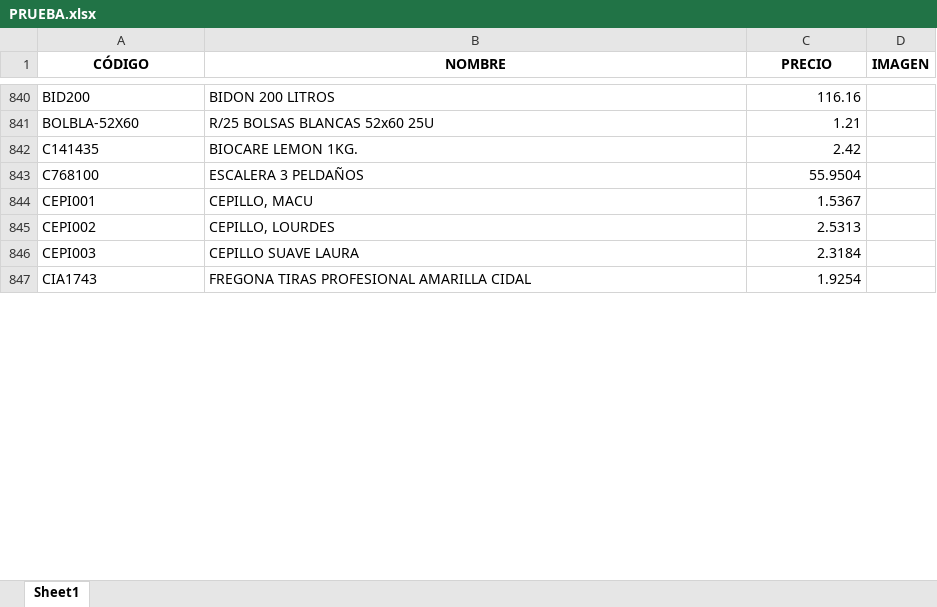
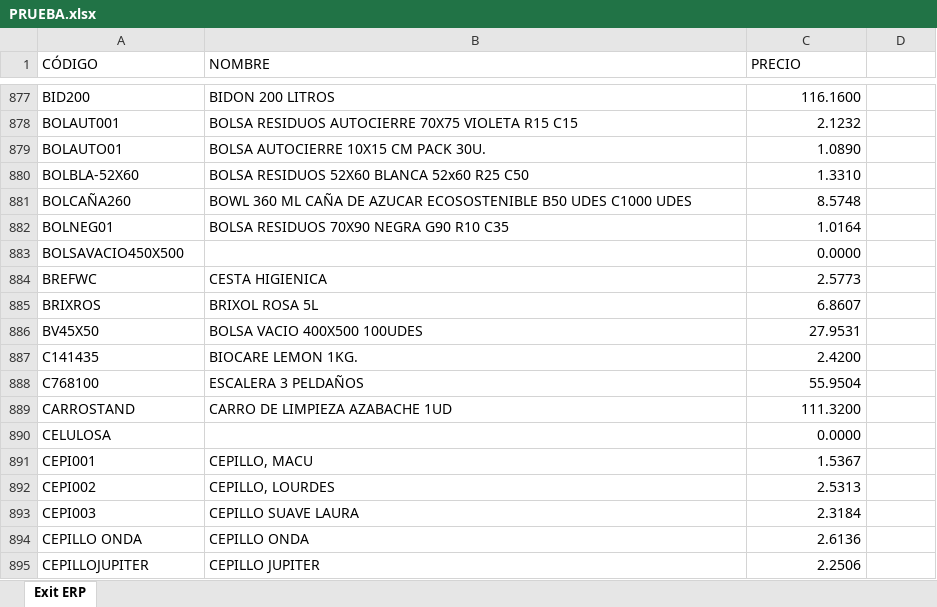
Before and after one commit to APLYTEC/catalogo-online, an Excel workbook: PRUEBA.xlsx, sheet Exit ERP, drawn as a sheet; only a part is shown, gaps mark what is left out; the shorter side is filled out with more unchanged rows; values as stored, in another font and other column widths than the file's, no borders; addresses are those after the commit; the diff covers the shown part only; the diff names each change by its address in the sheet, - before the commit and + after, or states it on an @@ line.

```diff
--- a/PRUEBA.xlsx (sheet Exit ERP)
+++ b/PRUEBA.xlsx (sheet Exit ERP)
-sheet tab: Sheet1
+sheet tab: Exit ERP
@@ A1:C1 bold: on → off, alignment: center → left @@
-D1: IMAGEN
+D1: (empty)
-C877 (PRECIO): 116.16
+C877 (PRECIO): 116.1600
+row 878: BOLAUT001 | BOLSA RESIDUOS AUTOCIERRE 70X75 VIOLETA R15 C15 | 2.1232
+row 879: BOLAUTO01 | BOLSA AUTOCIERRE 10X15 CM PACK 30U. | 1.0890
-B880 (NOMBRE): R/25 BOLSAS BLANCAS 52x60 25U
+B880 (NOMBRE): BOLSA RESIDUOS 52X60 BLANCA 52x60 R25 C50
-C880 (PRECIO): 1.21
+C880 (PRECIO): 1.3310
+row 881: BOLCAÑA260 | BOWL 360 ML CAÑA DE AZUCAR ECOSOSTENIBLE B50 UDES C1000 UDES | 8.5748
+row 882: BOLNEG01 | BOLSA RESIDUOS 70X90 NEGRA G90 R10 C35 | 1.0164
+row 883: BOLSAVACIO450X500 |  | 0.0000
+row 884: BREFWC | CESTA HIGIENICA | 2.5773
+row 885: BRIXROS | BRIXOL ROSA 5L | 6.8607
+row 886: BV45X50 | BOLSA VACIO 400X500 100UDES | 27.9531
-C887 (PRECIO): 2.42
+C887 (PRECIO): 2.4200
+row 889: CARROSTAND | CARRO DE LIMPIEZA AZABACHE 1UD | 111.3200
+row 890: CELULOSA |  | 0.0000
+row 894: CEPILLO ONDA | CEPILLO ONDA | 2.6136
+row 895: CEPILLOJUPITER | CEPILLO JUPITER | 2.2506
```
Also changed, not shown: 168 added rows, 57 removed rows and 418 edited cells elsewhere in this sheet.
